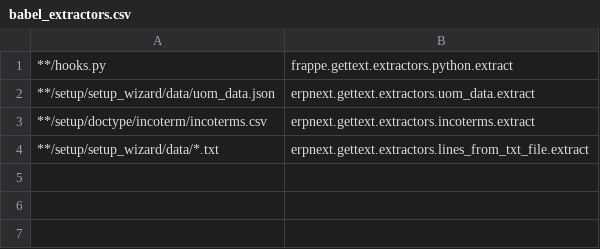
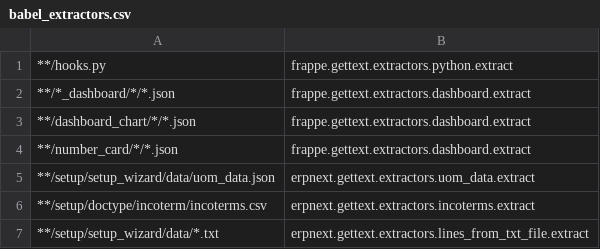
Before and after one commit to metalmon/erpnext, a CSV file: babel_extractors.csv, drawn as a sheet.

Commit message:
chore: enhance translation and dashboard configurations
- Added new JSON extractors for dashboard components in babel_extractors.csv.
- Updated the ignore list in hooks.py to exclude "crm" from translatable strings.
- Revised the main.pot and ru.po files to reflect recent changes in translations and dashboard labels.
- Improved Russian translations for various dashboard charts and number cards.

```diff
--- a/babel_extractors.csv
+++ b/babel_extractors.csv
@@ -1,2 +1,5 @@
 **/hooks.py,frappe.gettext.extractors.python.extract
+**/*_dashboard/*/*.json,frappe.gettext.extractors.dashboard.extract
+**/dashboard_chart/*/*.json,frappe.gettext.extractors.dashboard.extract
+**/number_card/*/*.json,frappe.gettext.extractors.dashboard.extract
 **/setup/setup_wizard/data/uom_data.json,erpnext.gettext.extractors.uom_data.extract
```
Also changed, not shown: 4 other files.
